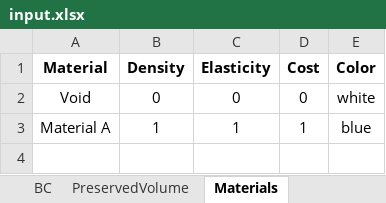
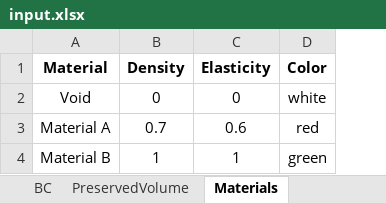
Before and after one commit to abolfazl-ai/topology-optimization, an Excel workbook: 3d/input.xlsx, sheet Materials, drawn as a sheet; values as stored, in another font and other column widths than the file's, no borders; removed rows and columns are numbered as before the commit, all else as after; the diff names each change by its address in the sheet, - before the commit and + after, or states it on an @@ line.

```diff
--- a/3d/input.xlsx (sheet Materials)
+++ b/3d/input.xlsx (sheet Materials)
-column D (Cost), rows 2-3: 0 | 1
-B3 (Density): 1
+B3 (Density): 0.7
-C3 (Elasticity): 1
+C3 (Elasticity): 0.6
-D3 (Color): blue
+D3 (Color): red
+row 4: Material B | 1 | 1 | green
```
Also changed, not shown: sheet Options, sheet BC, 3d/bike.xlsx, 5 other files.
